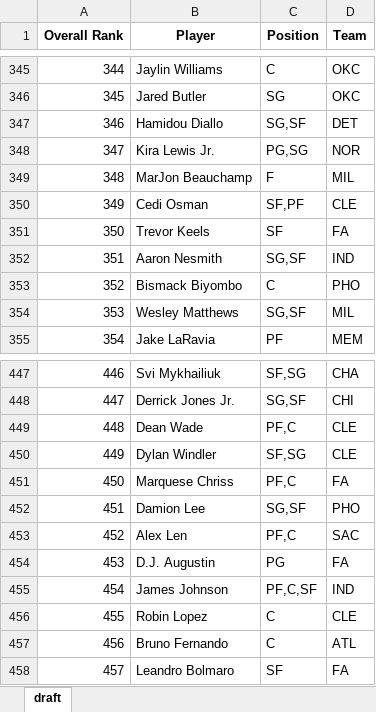
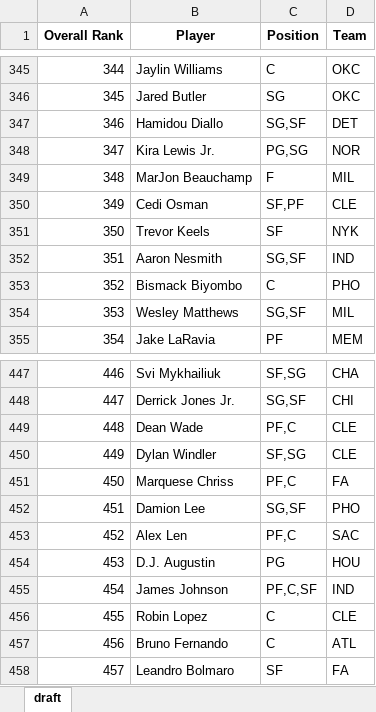
Before and after one commit to barbacbd/FantasyRankings, an Excel workbook: docs/FantasyProsBasketballDraft.xlsx, sheet draft, drawn as a sheet; only a part is shown, gaps mark what is left out; values as stored, in another font and other column widths than the file's, no borders; the diff names each change by its address in the sheet, - before the commit and + after, or states it on an @@ line.

```diff
--- a/docs/FantasyProsBasketballDraft.xlsx (sheet draft)
+++ b/docs/FantasyProsBasketballDraft.xlsx (sheet draft)
-D351 (Team): FA
+D351 (Team): NYK
-D454 (Team): FA
+D454 (Team): HOU
```
Also changed, not shown: docs/FantasyProsBaseballDraft.xlsx, docs/FantasyProsFootballDraft.xlsx, 8 other files.
